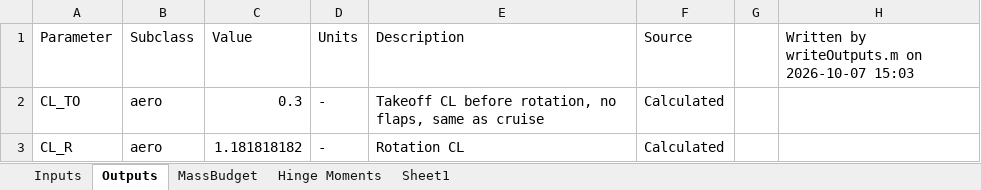
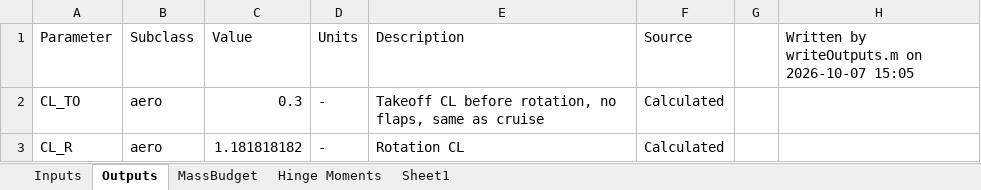
Before and after one commit to HudsonReynolds/451-DBF-Team01, an Excel workbook: SizingParams.xlsx, sheet Outputs, drawn as a sheet; only a part is shown; values as stored, in another font and other column widths than the file's, no borders; the diff names each change by its address in the sheet, - before the commit and + after, or states it on an @@ line.

```diff
--- a/SizingParams.xlsx (sheet Outputs)
+++ b/SizingParams.xlsx (sheet Outputs)
-H1: Written by writeOutputs.m on 2026-10-07 15:03
+H1: Written by writeOutputs.m on 2026-10-07 15:05
```
Also changed, not shown: Aicraft Performance Simulation/MaxPayloadSweepLog.xlsx, Aicraft Performance Simulation/RequirementsValidation.xlsx.
